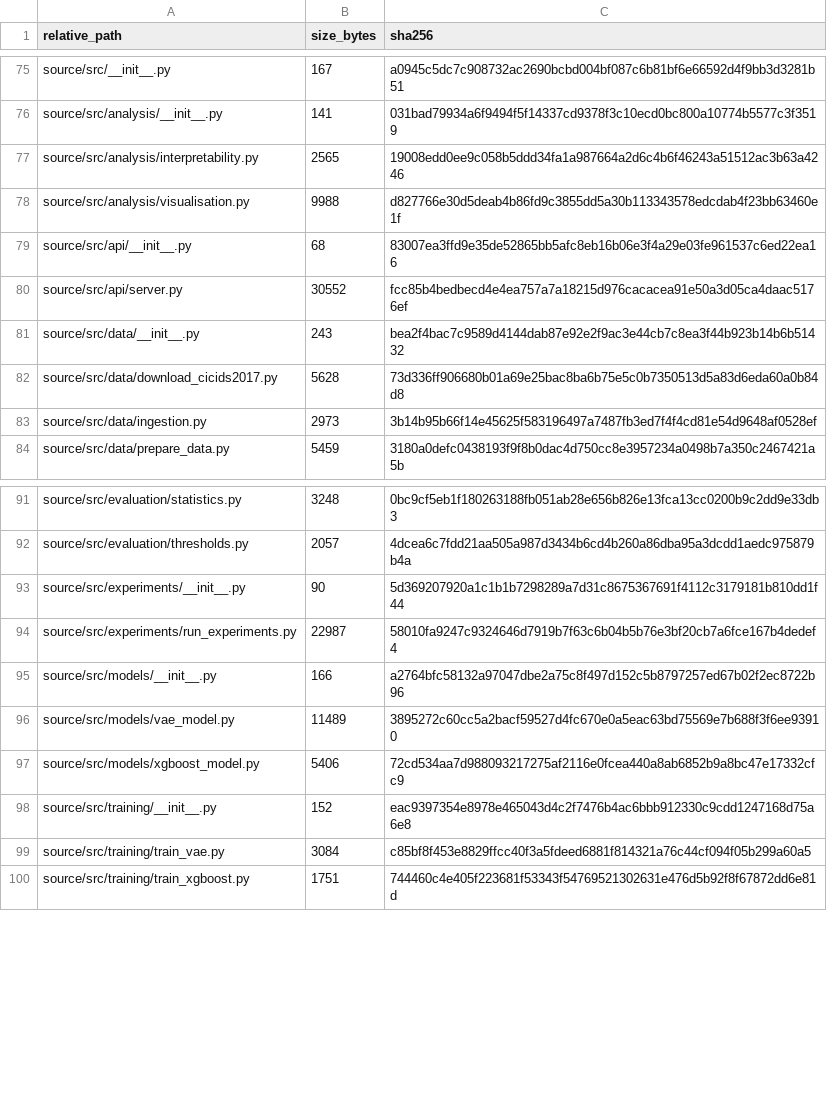
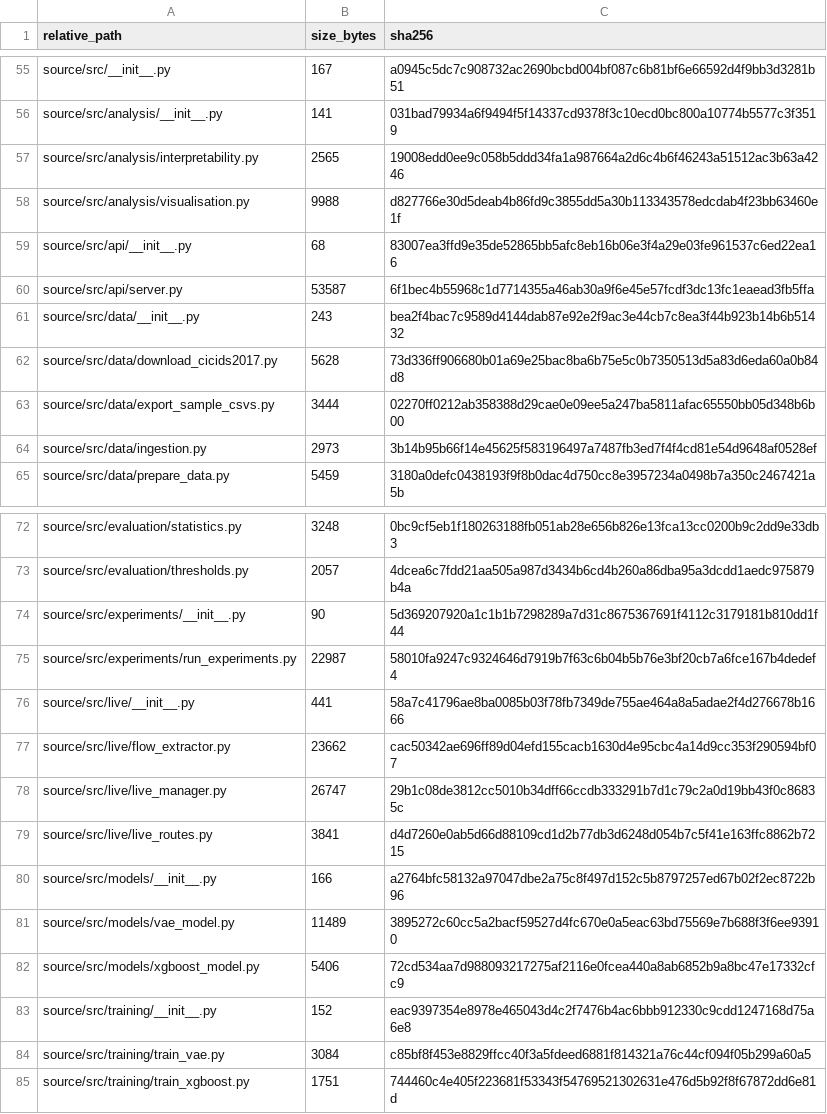
Before and after one commit to SanthoskrishnaG/Cognisec_AI, a CSV file: reports/submission_manifest.csv, drawn as a sheet; only a part is shown, gaps mark what is left out; the diff covers the shown part only.

Commit message:
feat(charts): complete live data-driven charts and responsive zoom support

```diff
--- a/reports/submission_manifest.csv
+++ b/reports/submission_manifest.csv
@@ -79,5 +59,6 @@ source/src/analysis/visualisation.py,9988,d827766e30d5deab4b86fd9c3855dd5a30b113
 source/src/api/__init__.py,68,83007ea3ffd9e35de52865bb5afc8eb16b06e3f4a29e03fe961537c6ed22ea16
-source/src/api/server.py,30552,fcc85b4bedbecd4e4ea757a7a18215d976cacacea91e50a3d05ca4daac5176ef
+source/src/api/server.py,53587,6f1bec4b55968c1d7714355a46ab30a9f6e45e57fcdf3dc13fc1eaead3fb5ffa
 source/src/data/__init__.py,243,bea2f4bac7c9589d4144dab87e92e2f9ac3e44cb7c8ea3f44b923b14b6b51432
 source/src/data/download_cicids2017.py,5628,73d336ff906680b01a69e25bac8ba6b75e5c0b7350513d5a83d6eda60a0b84d8
+source/src/data/export_sample_csvs.py,3444,02270ff0212ab358388d29cae0e09ee5a247ba5811afac65550bb05d348b6b00
 source/src/data/ingestion.py,2973,3b14b95b66f14e45625f583196497a7487fb3ed7f4f4cd81e54d9648af0528ef
@@ -94,2 +75,6 @@ source/src/experiments/__init__.py,90,5d369207920a1c1b1b7298289a7d31c8675367691f
 source/src/experiments/run_experiments.py,22987,58010fa9247c9324646d7919b7f63c6b04b5b76e3bf20cb7a6fce167b4dedef4
+source/src/live/__init__.py,441,58a7c41796ae8ba0085b03f78fb7349de755ae464a8a5adae2f4d276678b1666
+source/src/live/flow_extractor.py,23662,cac50342ae696ff89d04efd155cacb1630d4e95cbc4a14d9cc353f290594bf07
+source/src/live/live_manager.py,26747,29b1c08de3812cc5010b34dff66ccdb333291b7d1c79c2a0d19bb43f0c86835c
+source/src/live/live_routes.py,3841,d4d7260e0ab5d66d88109cd1d2b77db3d6248d054b7c5f41e163ffc8862b7215
 source/src/models/__init__.py,166,a2764bfc58132a97047dbe2a75c8f497d152c5b8797257ed67b02f2ec8722b96
```
Also changed, not shown: 5 added rows, 21 removed rows and 30 edited cells elsewhere in this file, 28 other files.
